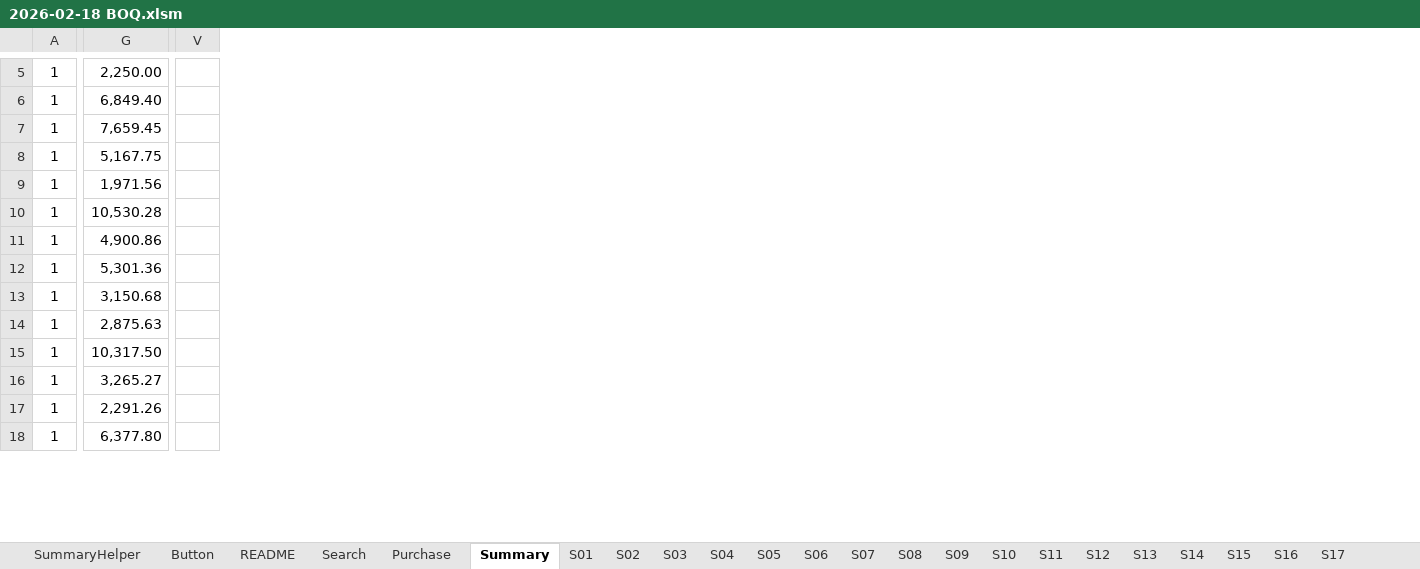
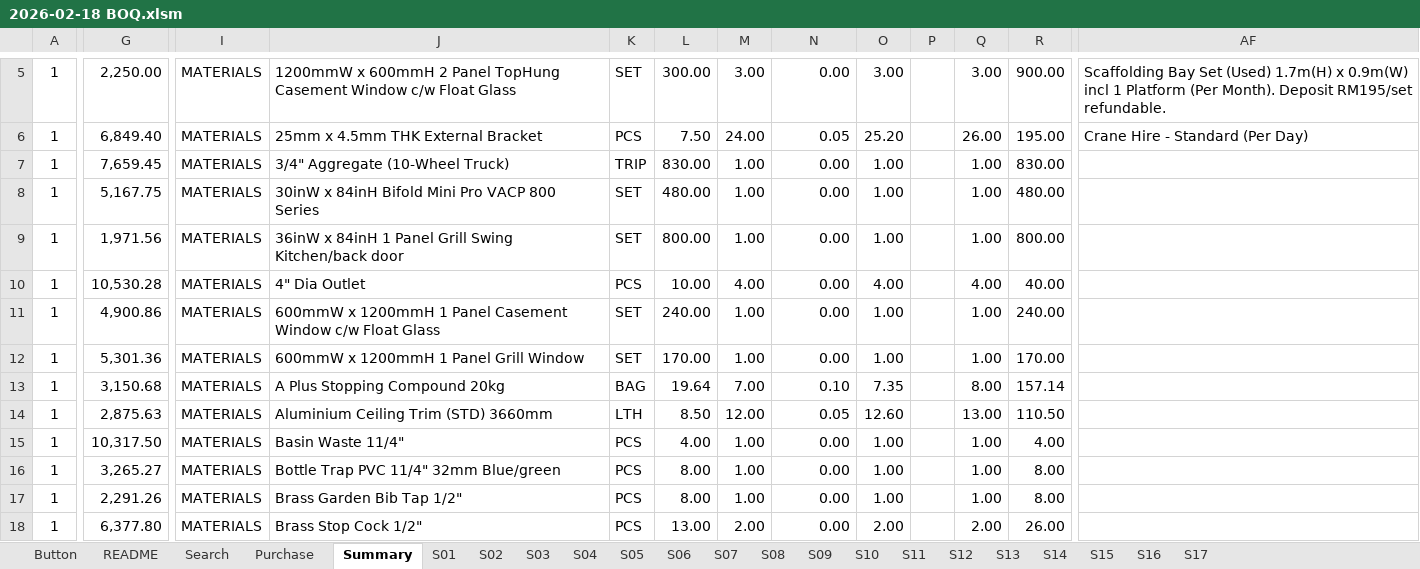
Before and after one commit to neprenkha/BOQ, an Excel workbook: 2026-02-18 BOQ.xlsm, sheet Summary, drawn as a sheet; only a part is shown, gaps mark what is left out; values as stored, in another font and other column widths than the file's, no borders; removed rows and columns are numbered as before the commit, all else as after; the diff covers the shown part only; the diff names each change by its address in the sheet, - before the commit and + after, or states it on an @@ line.

```diff
--- a/2026-02-18 BOQ.xlsm (sheet Summary)
+++ b/2026-02-18 BOQ.xlsm (sheet Summary)
@@ sheet tab hidden: SummaryHelper @@
+column G, rows 5-18: 2,250.00 | 6,849.40 | 7,659.45 | 5,167.75 | 1,971.56 | 10,530.28 | 4,900.86 | 5,301.36 | 3,150.68 | 2,875.63 | 10,317.50 | 3,265.27 | 2,291.26 | 6,377.80
+column I, rows 5-18: all MATERIALS
+column J, rows 5-18: 1200mmW x 600mmH 2 Panel TopHung Casement Window c/w Float Glass | 25mm x 4.5mm THK External Bracket | 3/4" Aggregate (10-Wheel Truck) | 30inW x 84inH Bifold Mini Pro VACP 800 Series | 36inW x 84inH 1 Panel Grill Swing Kitchen/back door | 4" Dia Outlet | 600mmW x 1200mmH 1 Panel Casement Window c/w Float Glass | 600mmW x 1200mmH 1 Panel Grill Window | A Plus Stopping Compound 20kg | Aluminium Ceiling Trim (STD) 3660mm | Basin Waste 11/4" | Bottle Trap PVC 11/4" 32mm Blue/green | Brass Garden Bib Tap 1/2" | Brass Stop Cock 1/2"
+column K, rows 5-18: SET | PCS | TRIP | SET | SET | PCS | SET | SET | BAG | LTH | PCS | PCS | PCS | PCS
+column L, rows 5-18: 300.00 | 7.50 | 830.00 | 480.00 | 800.00 | 10.00 | 240.00 | 170.00 | 19.64 | 8.50 | 4.00 | 8.00 | 8.00 | 13.00
+column M, rows 5-18: 3.00 | 24.00 | 1.00 | 1.00 | 1.00 | 4.00 | 1.00 | 1.00 | 7.00 | 12.00 | 1.00 | 1.00 | 1.00 | 2.00
+column O, rows 5-18: 3.00 | 25.20 | 1.00 | 1.00 | 1.00 | 4.00 | 1.00 | 1.00 | 7.35 | 12.60 | 1.00 | 1.00 | 1.00 | 2.00
+column P, empty
+column Q, rows 5-18: 3.00 | 26.00 | 1.00 | 1.00 | 1.00 | 4.00 | 1.00 | 1.00 | 8.00 | 13.00 | 1.00 | 1.00 | 1.00 | 2.00
+column R, rows 5-18: 900.00 | 195.00 | 830.00 | 480.00 | 800.00 | 40.00 | 240.00 | 170.00 | 157.14 | 110.50 | 4.00 | 8.00 | 8.00 | 26.00
-column V, empty
+column AF, rows 5-6: Scaffolding Bay Set (Used) 1.7m(H) x 0.9m(W) incl 1 Platform (Per Month). Deposit RM195/set refundable. | Crane Hire - Standard (Per Day)
-N5: 2,250.00
+N5: 0.00
-N6: 6,849.40
+N6: 0.05
-N7: 7,659.45
+N7: 0.00
-N8: 5,167.75
+N8: 0.00
-N9: 1,971.56
+N9: 0.00
-N10: 10,530.28
+N10: 0.00
-N11: 4,900.86
+N11: 0.00
-N12: 5,301.36
+N12: 0.00
-N13: 3,150.68
+N13: 0.10
-N14: 2,875.63
+N14: 0.05
-N15: 10,317.50
+N15: 0.00
-N16: 3,265.27
+N16: 0.00
-N17: 2,291.26
+N17: 0.00
-N18: 6,377.80
+N18: 0.00
```
Also changed, not shown: 252 added rows, 1 removed row, 8 added columns, 8 removed columns, 32 edited cells and cell formats elsewhere in this sheet, formulas that keep their value.
